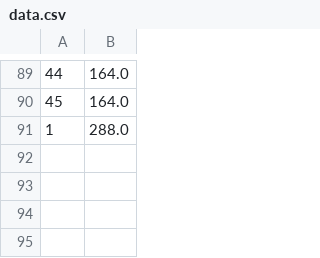
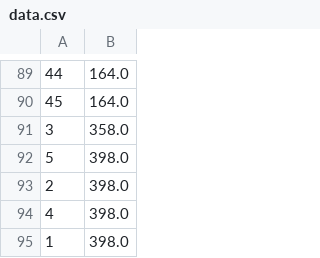
Before and after one commit to erijonhson/ia-robocode, a CSV file: results/data.csv, drawn as a sheet; only a part is shown, gaps mark what is left out.

```diff
--- a/results/data.csv
+++ b/results/data.csv
@@ -90,2 +90,6 @@
 45;164.0
-1;288.0
+3;358.0
+5;398.0
+2;398.0
+4;398.0
+1;398.0
```
Also changed, not shown: 4 other files.
